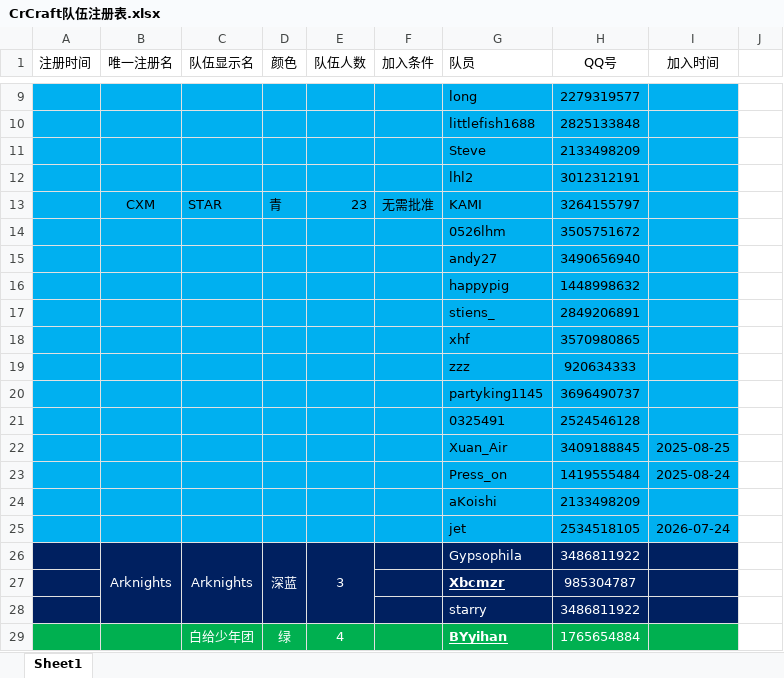
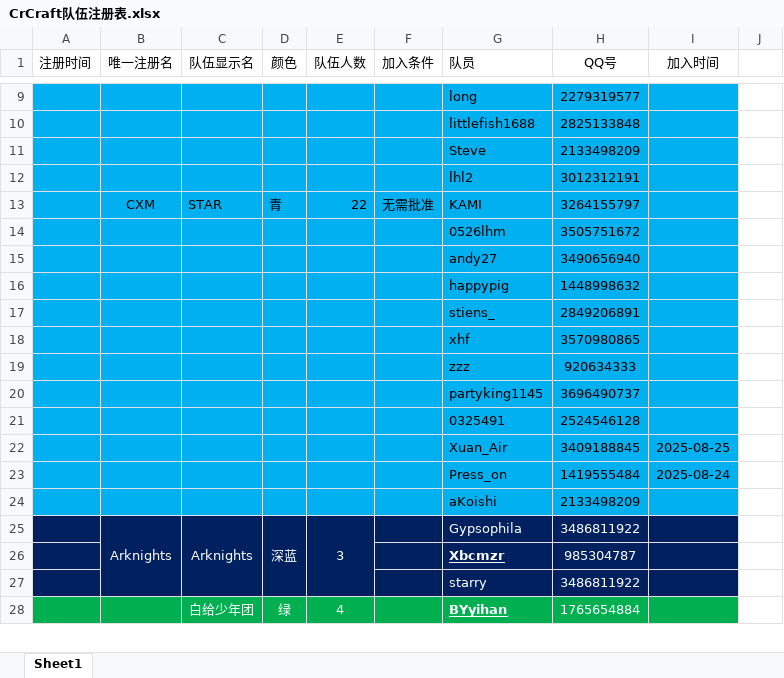
Before and after one commit to LHM056awa/CrCraft-Info, an Excel workbook: CrCraft队伍注册表.xlsx, sheet Sheet1, drawn as a sheet; only a part is shown, gaps mark what is left out; values as stored, in another font and other column widths than the file's, no borders; the diff names each change by its address in the sheet, - before the commit and + after, or states it on an @@ line.

Commit message:
update CrCraft队伍注册表

```diff
--- a/CrCraft队伍注册表.xlsx (sheet Sheet1)
+++ b/CrCraft队伍注册表.xlsx (sheet Sheet1)
-E13 (队伍人数): 23
+E13 (队伍人数): 22
-row 25:  |  |  |  |  |  | jet | 2534518105 | 2026-07-24
```
